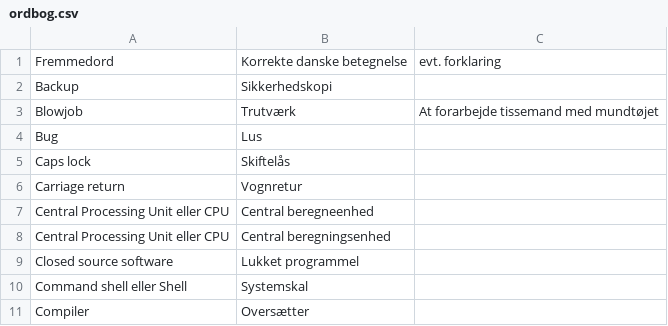
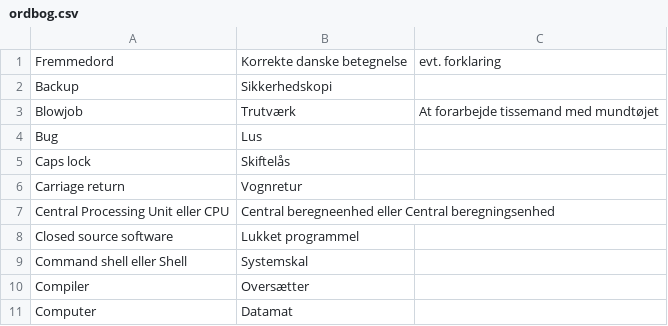
Before and after one commit to athas/ucph.dk, a CSV file: ordbog.csv, drawn as a sheet; only a part is shown; the shorter side is filled out with more unchanged rows.

Commit message:
fjernet reduntant CPU punkt

```diff
--- a/ordbog.csv
+++ b/ordbog.csv
@@ -6,4 +6,3 @@ Fremmedord, Korrekte danske betegnelse, evt. forklaring
 "Carriage return", Vognretur,
-"Central Processing Unit eller CPU", Central beregneenhed,
-"Central Processing Unit eller CPU", Central beregningsenhed,
+"Central Processing Unit eller CPU", Central beregneenhed eller Central beregningsenhed,
 "Closed source software", Lukket programmel,
```
